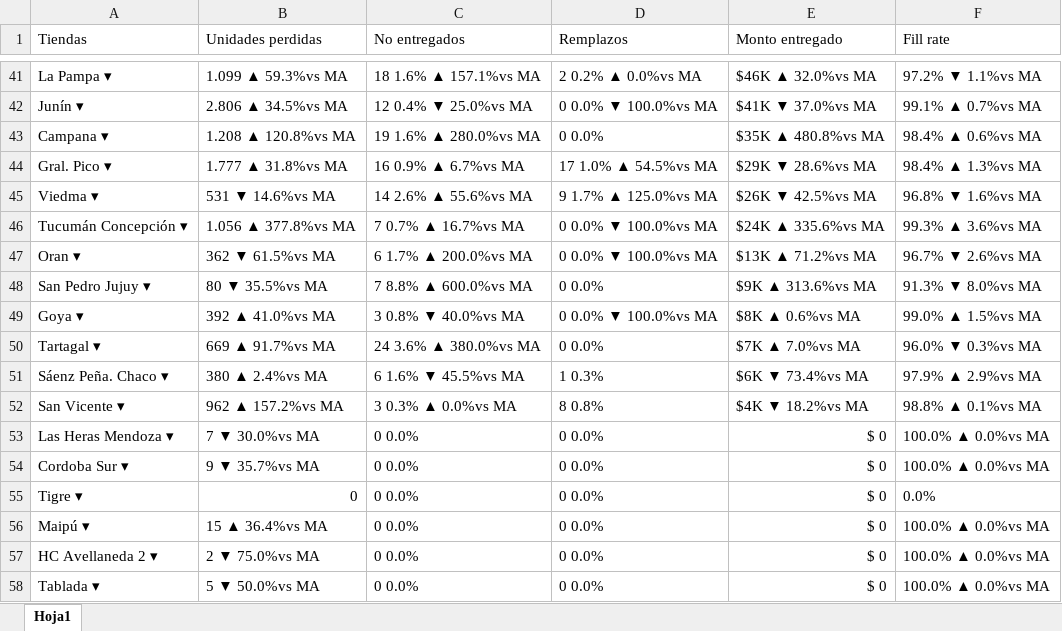
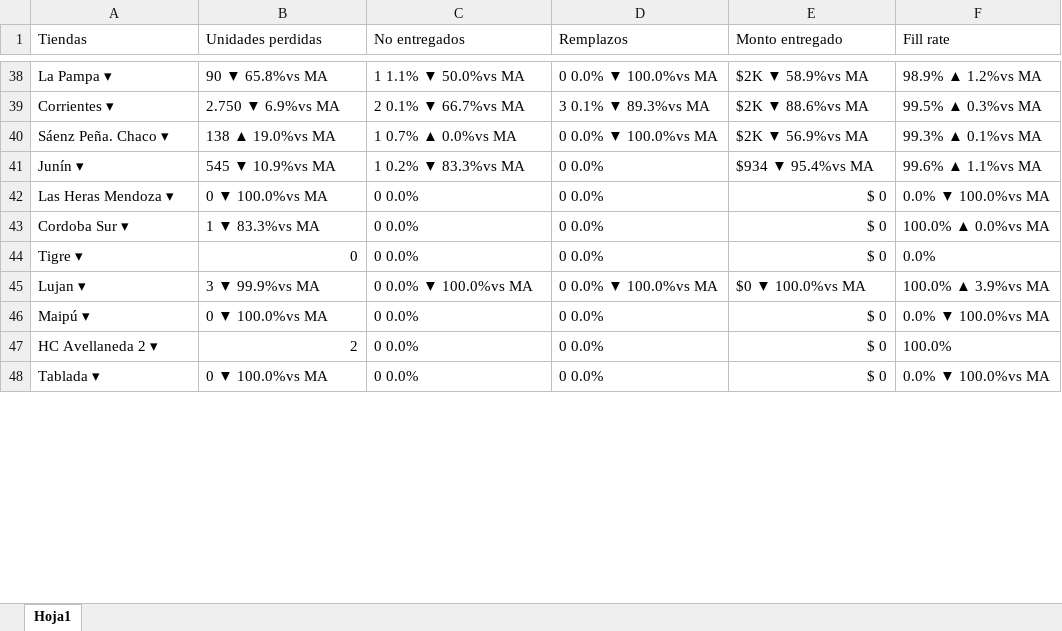
Before and after one commit to 2026-Masonline/masonline-dashboard, an Excel workbook: shared_uploads/fillrate.xlsx, sheet Hoja1, drawn as a sheet; only a part is shown, gaps mark what is left out; values as stored, in another font and other column widths than the file's, no borders; removed rows and columns are numbered as before the commit, all else as after; the diff covers the shown part only; the diff names each change by its address in the sheet, - before the commit and + after, or states it on an @@ line.

Commit message:
Actualizar reporte - Fill Rate

```diff
--- a/shared_uploads/fillrate.xlsx (sheet Hoja1)
+++ b/shared_uploads/fillrate.xlsx (sheet Hoja1)
-B38 (Unidades perdidas): 1.099 ▲ 59.3%vs MA
+B38 (Unidades perdidas): 90 ▼ 65.8%vs MA
-C38 (No entregados): 18 1.6% ▲ 157.1%vs MA
+C38 (No entregados): 1 1.1% ▼ 50.0%vs MA
-D38 (Remplazos): 2 0.2% ▲ 0.0%vs MA
+D38 (Remplazos): 0 0.0% ▼ 100.0%vs MA
-E38 (Monto entregado): $46K ▲ 32.0%vs MA
+E38 (Monto entregado): $2K ▼ 58.9%vs MA
-F38 (Fill rate): 97.2% ▼ 1.1%vs MA
+F38 (Fill rate): 98.9% ▲ 1.2%vs MA
+row 39: Corrientes ▾ | 2.750 ▼ 6.9%vs MA | 2 0.1% ▼ 66.7%vs MA | 3 0.1% ▼ 89.3%vs MA | $2K ▼ 88.6%vs MA | 99.5% ▲ 0.3%vs MA
+row 40: Sáenz Peña. Chaco ▾ | 138 ▲ 19.0%vs MA | 1 0.7% ▲ 0.0%vs MA | 0 0.0% ▼ 100.0%vs MA | $2K ▼ 56.9%vs MA | 99.3% ▲ 0.1%vs MA
-B41 (Unidades perdidas): 2.806 ▲ 34.5%vs MA
+B41 (Unidades perdidas): 545 ▼ 10.9%vs MA
-C41 (No entregados): 12 0.4% ▼ 25.0%vs MA
+C41 (No entregados): 1 0.2% ▼ 83.3%vs MA
-D41 (Remplazos): 0 0.0% ▼ 100.0%vs MA
+D41 (Remplazos): 0 0.0%
-E41 (Monto entregado): $41K ▼ 37.0%vs MA
+E41 (Monto entregado): $934 ▼ 95.4%vs MA
-F41 (Fill rate): 99.1% ▲ 0.7%vs MA
+F41 (Fill rate): 99.6% ▲ 1.1%vs MA
-row 43: Campana ▾ | 1.208 ▲ 120.8%vs MA | 19 1.6% ▲ 280.0%vs MA | 0 0.0% | $35K ▲ 480.8%vs MA | 98.4% ▲ 0.6%vs MA
-row 44: Gral. Pico ▾ | 1.777 ▲ 31.8%vs MA | 16 0.9% ▲ 6.7%vs MA | 17 1.0% ▲ 54.5%vs MA | $29K ▼ 28.6%vs MA | 98.4% ▲ 1.3%vs MA
-row 45: Viedma ▾ | 531 ▼ 14.6%vs MA | 14 2.6% ▲ 55.6%vs MA | 9 1.7% ▲ 125.0%vs MA | $26K ▼ 42.5%vs MA | 96.8% ▼ 1.6%vs MA
-row 46: Tucumán Concepción ▾ | 1.056 ▲ 377.8%vs MA | 7 0.7% ▲ 16.7%vs MA | 0 0.0% ▼ 100.0%vs MA | $24K ▲ 335.6%vs MA | 99.3% ▲ 3.6%vs MA
-row 47: Oran ▾ | 362 ▼ 61.5%vs MA | 6 1.7% ▲ 200.0%vs MA | 0 0.0% ▼ 100.0%vs MA | $13K ▲ 71.2%vs MA | 96.7% ▼ 2.6%vs MA
-row 48: San Pedro Jujuy ▾ | 80 ▼ 35.5%vs MA | 7 8.8% ▲ 600.0%vs MA | 0 0.0% | $9K ▲ 313.6%vs MA | 91.3% ▼ 8.0%vs MA
-row 49: Goya ▾ | 392 ▲ 41.0%vs MA | 3 0.8% ▼ 40.0%vs MA | 0 0.0% ▼ 100.0%vs MA | $8K ▲ 0.6%vs MA | 99.0% ▲ 1.5%vs MA
-row 50: Tartagal ▾ | 669 ▲ 91.7%vs MA | 24 3.6% ▲ 380.0%vs MA | 0 0.0% | $7K ▲ 7.0%vs MA | 96.0% ▼ 0.3%vs MA
-row 51: Sáenz Peña. Chaco ▾ | 380 ▲ 2.4%vs MA | 6 1.6% ▼ 45.5%vs MA | 1 0.3% | $6K ▼ 73.4%vs MA | 97.9% ▲ 2.9%vs MA
-row 52: San Vicente ▾ | 962 ▲ 157.2%vs MA | 3 0.3% ▲ 0.0%vs MA | 8 0.8% | $4K ▼ 18.2%vs MA | 98.8% ▲ 0.1%vs MA
-B42 (Unidades perdidas): 7 ▼ 30.0%vs MA
+B42 (Unidades perdidas): 0 ▼ 100.0%vs MA
-F42 (Fill rate): 100.0% ▲ 0.0%vs MA
+F42 (Fill rate): 0.0% ▼ 100.0%vs MA
-B43 (Unidades perdidas): 9 ▼ 35.7%vs MA
+B43 (Unidades perdidas): 1 ▼ 83.3%vs MA
+row 45: Lujan ▾ | 3 ▼ 99.9%vs MA | 0 0.0% ▼ 100.0%vs MA | 0 0.0% ▼ 100.0%vs MA | $0 ▼ 100.0%vs MA | 100.0% ▲ 3.9%vs MA
-B46 (Unidades perdidas): 15 ▲ 36.4%vs MA
+B46 (Unidades perdidas): 0 ▼ 100.0%vs MA
-F46 (Fill rate): 100.0% ▲ 0.0%vs MA
+F46 (Fill rate): 0.0% ▼ 100.0%vs MA
-B47 (Unidades perdidas): 2 ▼ 75.0%vs MA
+B47 (Unidades perdidas): 2
-F47 (Fill rate): 100.0% ▲ 0.0%vs MA
+F47 (Fill rate): 100.0%
-B48 (Unidades perdidas): 5 ▼ 50.0%vs MA
+B48 (Unidades perdidas): 0 ▼ 100.0%vs MA
-F48 (Fill rate): 100.0% ▲ 0.0%vs MA
+F48 (Fill rate): 0.0% ▼ 100.0%vs MA
```
Also changed, not shown: 29 added rows, 22 removed rows and 153 edited cells elsewhere in this sheet.
